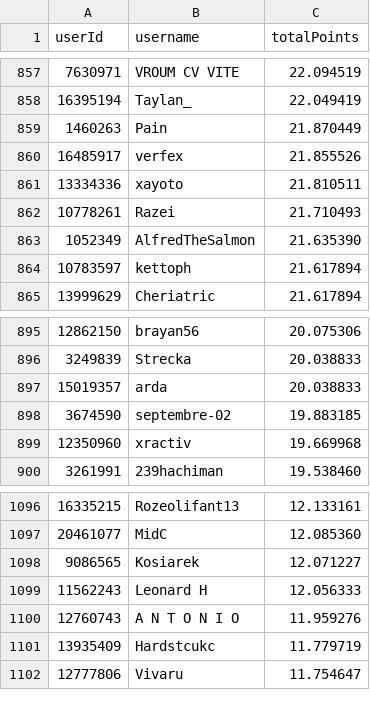
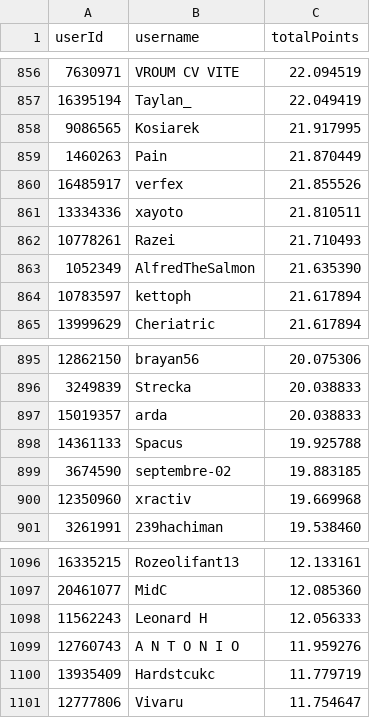
Before and after one commit to Naethanial/osudemonlist, a CSV file: web/data/leaderboard.csv, drawn as a sheet; only a part is shown, gaps mark what is left out; the diff covers the shown part only.

```diff
--- a/web/data/leaderboard.csv
+++ b/web/data/leaderboard.csv
@@ -858,2 +857,3 @@ userId,username,totalPoints
 16395194,"Taylan_",22.049419
+9086565,"Kosiarek",21.917995
 1460263,"Pain",21.870449
@@ -897,2 +897,3 @@ userId,username,totalPoints
 15019357,"arda",20.038833
+14361133,"Spacus",19.925788
 3674590,"septembre-02",19.883185
@@ -1097,3 +1097,2 @@ userId,username,totalPoints
 20461077,"MidC",12.085360
-9086565,"Kosiarek",12.071227
 11562243,"Leonard H",12.056333
```
Also changed, not shown: 5 added rows, 7 removed rows and 1 edited cell elsewhere in this file, 2 other files.
